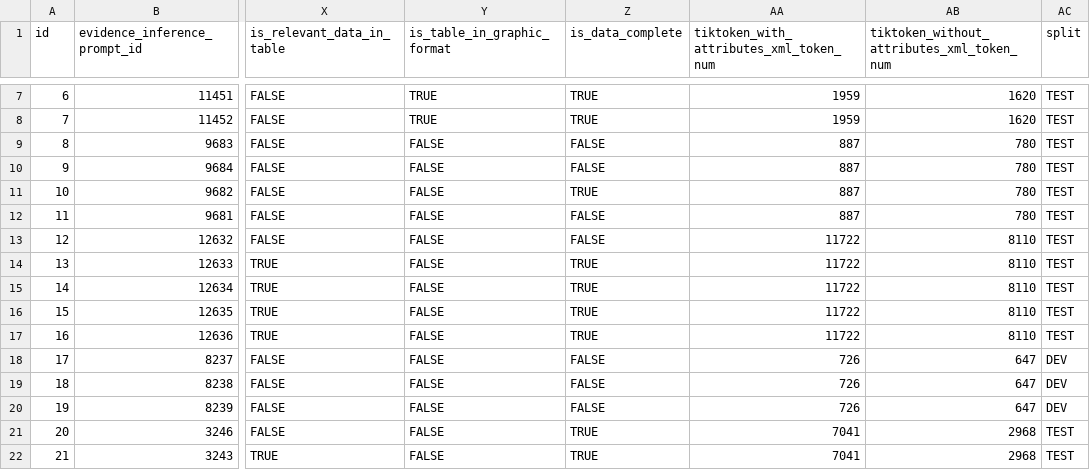
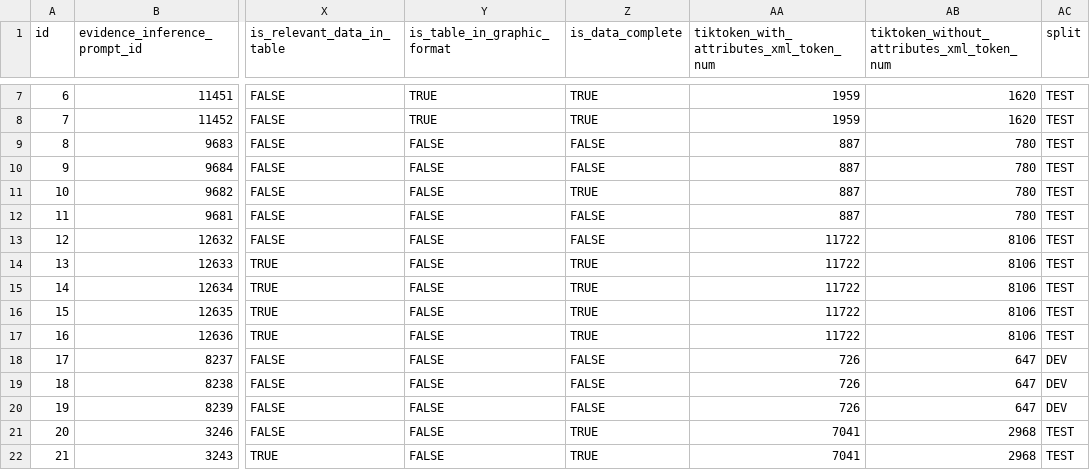
Before and after one commit to hyesunyun/llm-meta-analysis, a CSV file: evaluation/data/annotated_rct_dataset.csv, drawn as a sheet; only a part is shown, gaps mark what is left out; the diff names each change by its address in the sheet, - before the commit and + after, or states it on an @@ line.

```diff
--- a/evaluation/data/annotated_rct_dataset.csv
+++ b/evaluation/data/annotated_rct_dataset.csv
-AB13:AB17: 8110
+AB13:AB17: 8106
```
Also changed, not shown: 5 other files.
